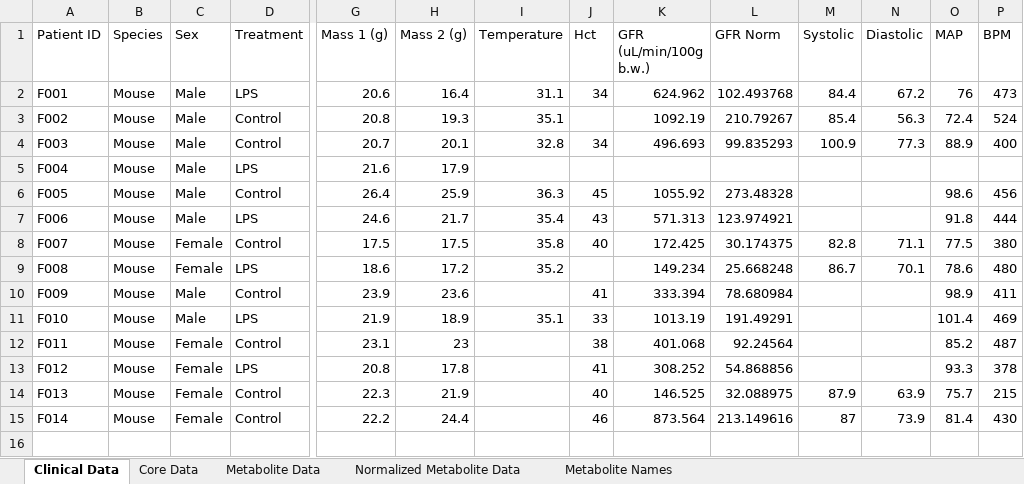
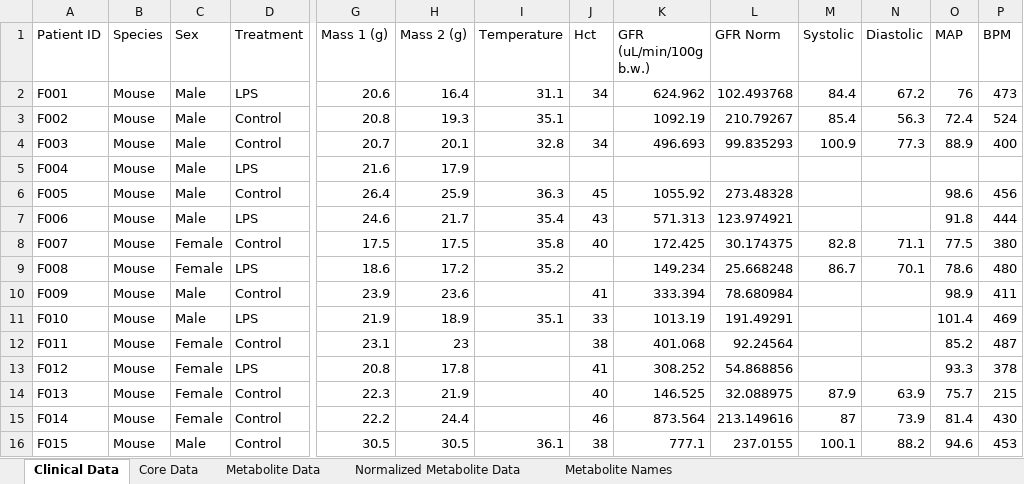
Before and after one commit to Tajanko/turbo-enigma, an Excel workbook: SepticShockDataR.xlsx, sheet Clinical Data, drawn as a sheet; only a part is shown, gaps mark what is left out; values as stored, in another font and other column widths than the file's, no borders; rows hold the shown columns only; the diff names each change by its address in the sheet, - before the commit and + after, or states it on an @@ line.

```diff
--- a/SepticShockDataR.xlsx (sheet Clinical Data)
+++ b/SepticShockDataR.xlsx (sheet Clinical Data)
+row 16: F015 | Mouse | Male | Control | 30.5 | 30.5 | 36.1 | 38 | 777.1 | 237.0155 | 100.1 | 88.2 | 94.6 | 453
```
Also changed, not shown: sheet Metabolite Data, sheet Normalized Metabolite Data, sheet Metabolite Names.
